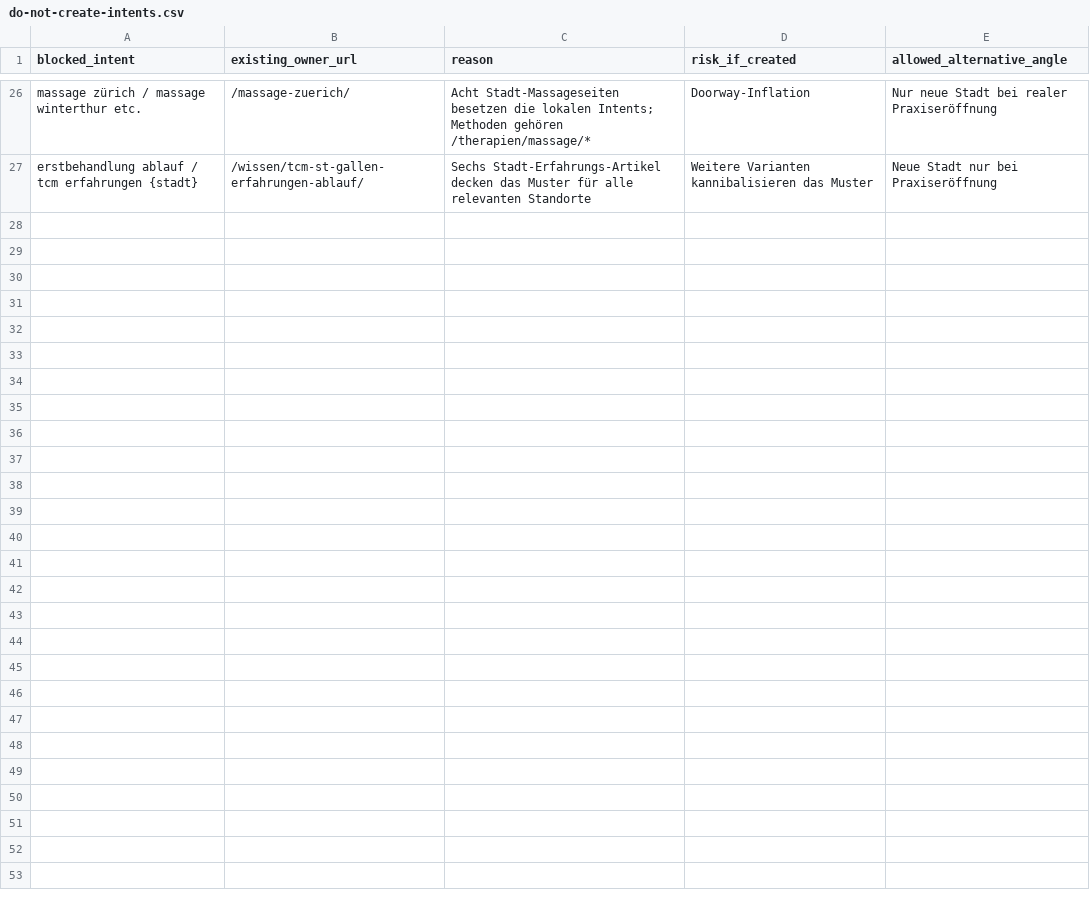
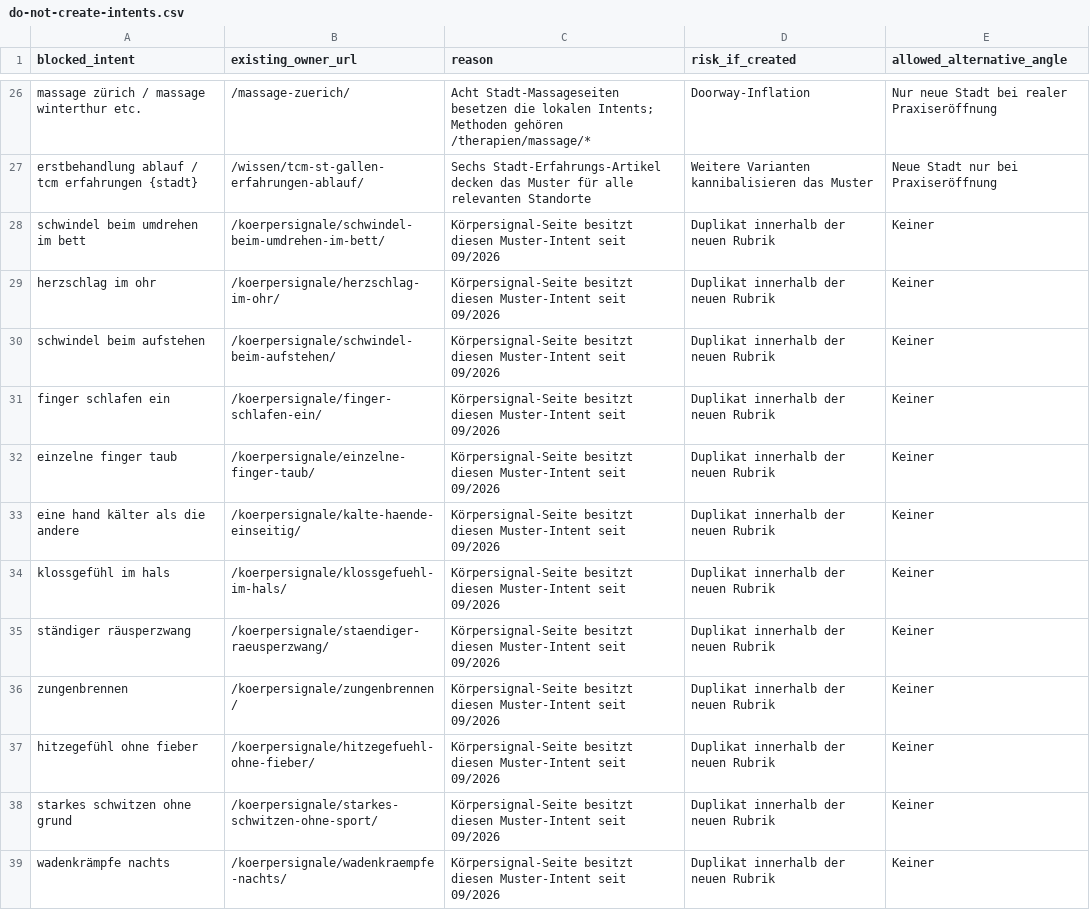
Before and after one commit to Thehwang88/tcm-ch, a CSV file: seo/do-not-create-intents.csv, drawn as a sheet; only a part is shown, gaps mark what is left out.

```diff
--- a/seo/do-not-create-intents.csv
+++ b/seo/do-not-create-intents.csv
@@ -27 +27,13 @@ massage zürich / massage winterthur etc.,/massage-zuerich/,Acht Stadt-Massagese
 erstbehandlung ablauf / tcm erfahrungen {stadt},/wissen/tcm-st-gallen-erfahrungen-ablauf/,Sechs Stadt-Erfahrungs-Artikel decken das Muster für alle relevanten Standorte,Weitere Varianten kannibalisieren das Muster,Neue Stadt nur bei Praxiseröffnung
+schwindel beim umdrehen im bett,/koerpersignale/schwindel-beim-umdrehen-im-bett/,Körpersignal-Seite besitzt diesen Muster-Intent seit 09/2026,Duplikat innerhalb der neuen Rubrik,Keiner
+herzschlag im ohr,/koerpersignale/herzschlag-im-ohr/,Körpersignal-Seite besitzt diesen Muster-Intent seit 09/2026,Duplikat innerhalb der neuen Rubrik,Keiner
+schwindel beim aufstehen,/koerpersignale/schwindel-beim-aufstehen/,Körpersignal-Seite besitzt diesen Muster-Intent seit 09/2026,Duplikat innerhalb der neuen Rubrik,Keiner
+finger schlafen ein,/koerpersignale/finger-schlafen-ein/,Körpersignal-Seite besitzt diesen Muster-Intent seit 09/2026,Duplikat innerhalb der neuen Rubrik,Keiner
+einzelne finger taub,/koerpersignale/einzelne-finger-taub/,Körpersignal-Seite besitzt diesen Muster-Intent seit 09/2026,Duplikat innerhalb der neuen Rubrik,Keiner
+eine hand kälter als die andere,/koerpersignale/kalte-haende-einseitig/,Körpersignal-Seite besitzt diesen Muster-Intent seit 09/2026,Duplikat innerhalb der neuen Rubrik,Keiner
+klossgefühl im hals,/koerpersignale/klossgefuehl-im-hals/,Körpersignal-Seite besitzt diesen Muster-Intent seit 09/2026,Duplikat innerhalb der neuen Rubrik,Keiner
+ständiger räusperzwang,/koerpersignale/staendiger-raeusperzwang/,Körpersignal-Seite besitzt diesen Muster-Intent seit 09/2026,Duplikat innerhalb der neuen Rubrik,Keiner
+zungenbrennen,/koerpersignale/zungenbrennen/,Körpersignal-Seite besitzt diesen Muster-Intent seit 09/2026,Duplikat innerhalb der neuen Rubrik,Keiner
+hitzegefühl ohne fieber,/koerpersignale/hitzegefuehl-ohne-fieber/,Körpersignal-Seite besitzt diesen Muster-Intent seit 09/2026,Duplikat innerhalb der neuen Rubrik,Keiner
+starkes schwitzen ohne grund,/koerpersignale/starkes-schwitzen-ohne-sport/,Körpersignal-Seite besitzt diesen Muster-Intent seit 09/2026,Duplikat innerhalb der neuen Rubrik,Keiner
+wadenkrämpfe nachts,/koerpersignale/wadenkraempfe-nachts/,Körpersignal-Seite besitzt diesen Muster-Intent seit 09/2026,Duplikat innerhalb der neuen Rubrik,Keiner
```
Also changed, not shown: seo/koerpersignale-candidates.csv, seo/master-keyword-url-map.csv, 22 other files.
